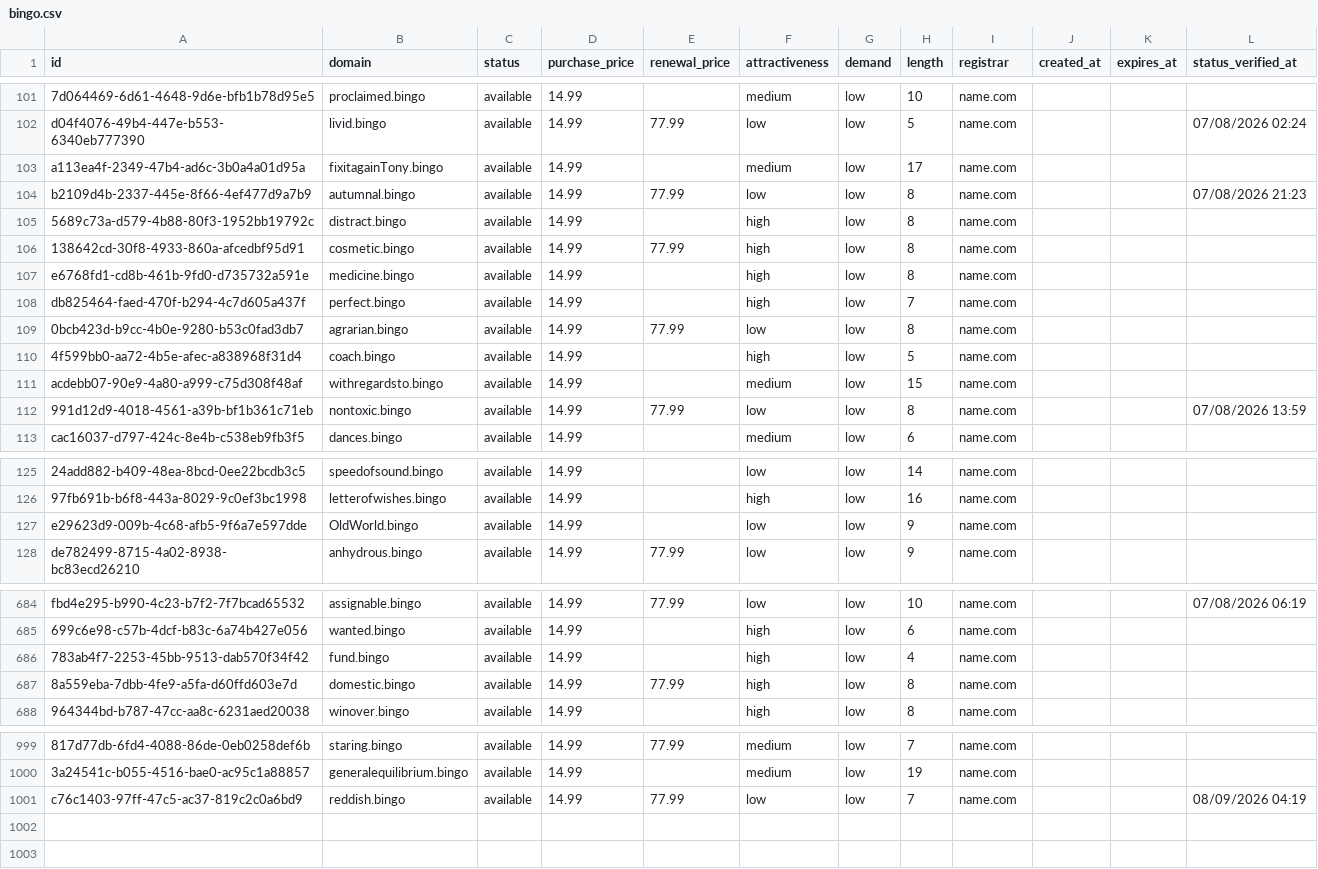
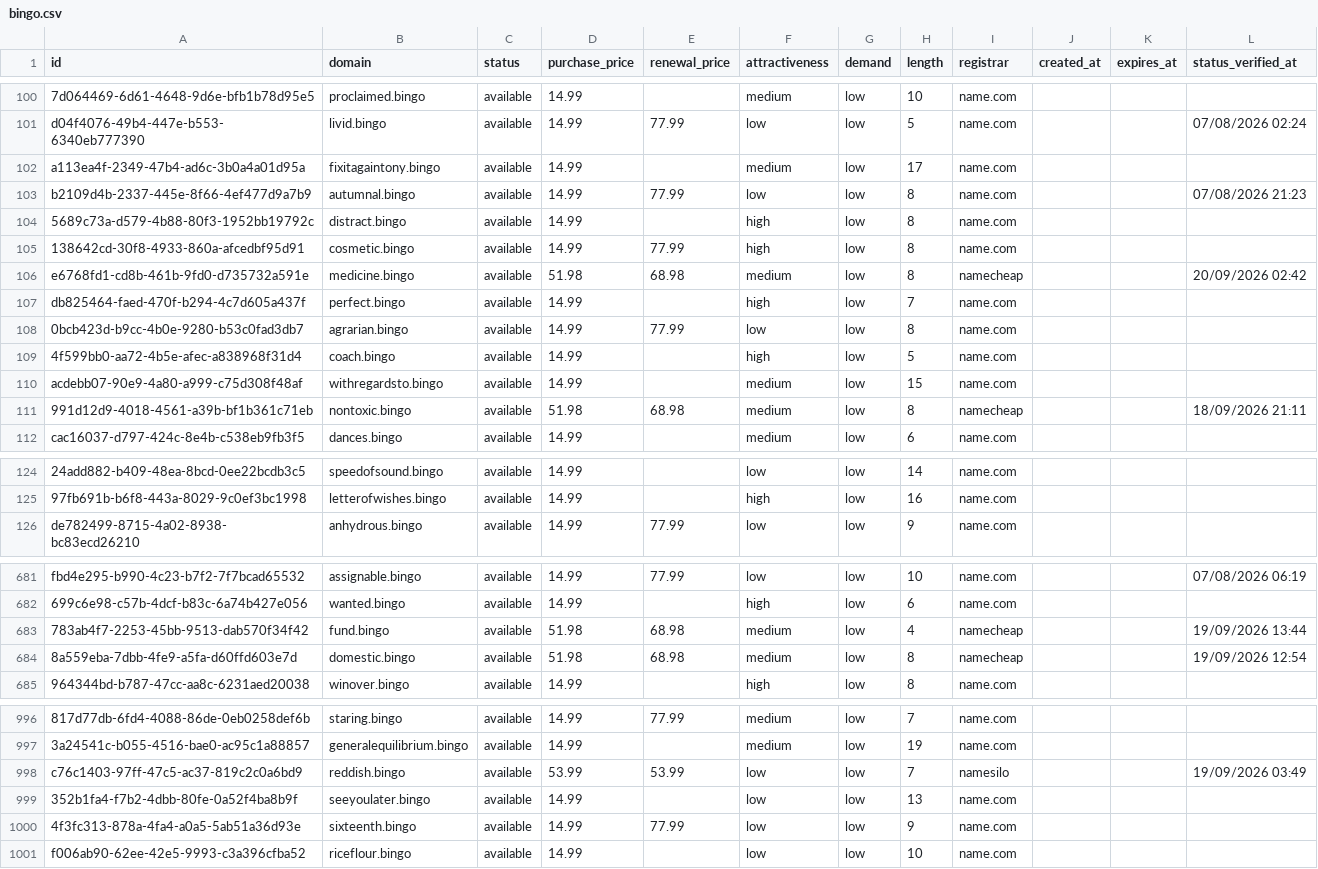
Before and after one commit to UniqueDomains/bingo-oneword-domains, a CSV file: bingo.csv, drawn as a sheet; only a part is shown, gaps mark what is left out; removed rows and columns are numbered as before the commit, all else as after; the diff covers the shown part only; the diff names each change by its address in the sheet, - before the commit and + after, or states it on an @@ line.

Commit message:
Domains update

```diff
--- a/bingo.csv
+++ b/bingo.csv
-B102 (domain): fixitagainTony.bingo
+B102 (domain): fixitagaintony.bingo
-D106 (purchase_price): 14.99
+D106 (purchase_price): 51.98
-E106 (renewal_price): (empty)
+E106 (renewal_price): 68.98
-F106 (attractiveness): high
+F106 (attractiveness): medium
-I106 (registrar): name.com
+I106 (registrar): namecheap
-L106 (status_verified_at): (empty)
+L106 (status_verified_at): 20/09/2026 02:42
-D111 (purchase_price): 14.99
+D111 (purchase_price): 51.98
-E111 (renewal_price): 77.99
+E111 (renewal_price): 68.98
-F111 (attractiveness): low
+F111 (attractiveness): medium
-I111 (registrar): name.com
+I111 (registrar): namecheap
-L111 (status_verified_at): 07/08/2026 13:59
+L111 (status_verified_at): 18/09/2026 21:11
-row 127: e29623d9-009b-4c68-afb5-9f6a7e597dde | OldWorld.bingo | available | 14.99 |  | low | low | 9 | name.com
-D683:D684 (purchase_price): 14.99
+D683:D684 (purchase_price): 51.98
-E683 (renewal_price): (empty)
+E683 (renewal_price): 68.98
-F683:F684 (attractiveness): high
+F683:F684 (attractiveness): medium
-I683:I684 (registrar): name.com
+I683:I684 (registrar): namecheap
-L683 (status_verified_at): (empty)
+L683 (status_verified_at): 19/09/2026 13:44
-E684 (renewal_price): 77.99
+E684 (renewal_price): 68.98
-L684 (status_verified_at): (empty)
+L684 (status_verified_at): 19/09/2026 12:54
-D998 (purchase_price): 14.99
+D998 (purchase_price): 53.99
-E998 (renewal_price): 77.99
+E998 (renewal_price): 53.99
-I998 (registrar): name.com
+I998 (registrar): namesilo
-L998 (status_verified_at): 08/09/2026 04:19
+L998 (status_verified_at): 19/09/2026 03:49
+row 999: 352b1fa4-f7b2-4dbb-80fe-0a52f4ba8b9f | seeyoulater.bingo | available | 14.99 |  | low | low | 13 | name.com
+row 1000: 4f3fc313-878a-4fa4-a0a5-5ab51a36d93e | sixteenth.bingo | available | 14.99 | 77.99 | low | low | 9 | name.com
+row 1001: f006ab90-62ee-42e5-9993-c3a396cfba52 | riceflour.bingo | available | 14.99 |  | low | low | 10 | name.com
```
Also changed, not shown: 2 removed rows and 93 edited cells elsewhere in this file, 4 other files.
